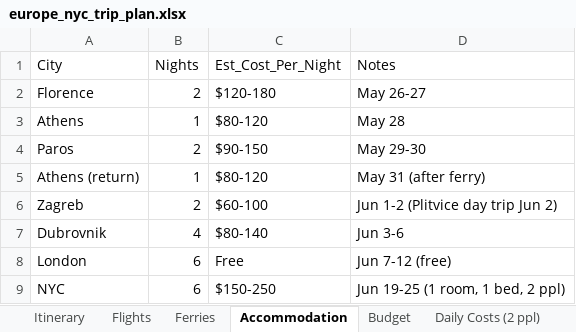
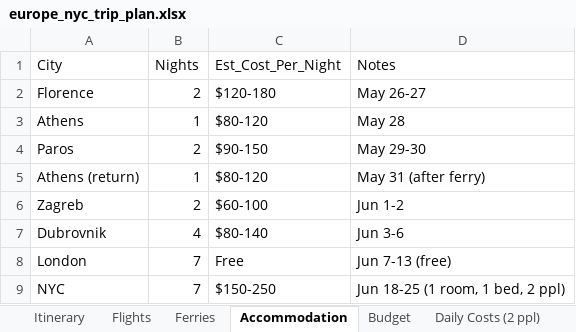
Before and after one commit to cavandonohoe/cavandonohoe.github.io, an Excel workbook: europe_nyc_trip_plan.xlsx, sheet Accommodation, drawn as a sheet; values as stored, in another font and other column widths than the file's, no borders; the diff names each change by its address in the sheet, - before the commit and + after, or states it on an @@ line.

Commit message:
London +1 night (leave Jun 14), NYC depart Jun 18 evening

```diff
--- a/europe_nyc_trip_plan.xlsx (sheet Accommodation)
+++ b/europe_nyc_trip_plan.xlsx (sheet Accommodation)
-D6 (Notes): Jun 1-2 (Plitvice day trip Jun 2)
+D6 (Notes): Jun 1-2
-B8:B9 (Nights): 6
+B8:B9 (Nights): 7
-D8 (Notes): Jun 7-12 (free)
+D8 (Notes): Jun 7-13 (free)
-D9 (Notes): Jun 19-25 (1 room, 1 bed, 2 ppl)
+D9 (Notes): Jun 18-25 (1 room, 1 bed, 2 ppl)
```
Also changed, not shown: sheet Itinerary, sheet Budget, sheet Daily Costs (2 ppl).
